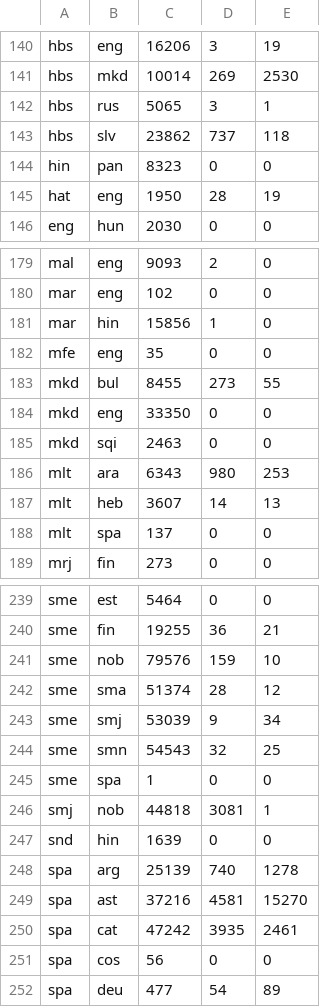
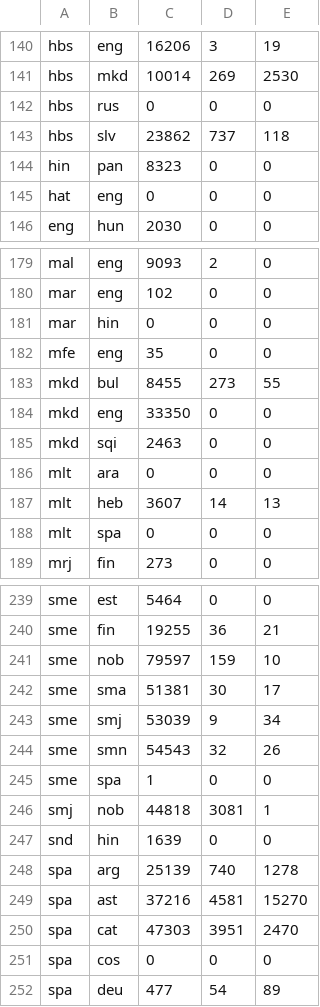
Before and after one commit to dkbrz/GSoC_2018, a CSV file: tool/stats.csv, drawn as a sheet; only a part is shown, gaps mark what is left out; the diff covers the shown part only.

```diff
--- a/tool/stats.csv
+++ b/tool/stats.csv
@@ -141,6 +141,6 @@ hbs	eng	16206	3	19
 hbs	mkd	10014	269	2530
-hbs	rus	5065	3	1
+hbs	rus	0	0	0
 hbs	slv	23862	737	118
 hin	pan	8323	0	0
-hat	eng	1950	28	19
+hat	eng	0	0	0
 eng	hun	2030	0	0
@@ -180,3 +180,3 @@ mal	eng	9093	2	0
 mar	eng	102	0	0
-mar	hin	15856	1	0
+mar	hin	0	0	0
 mfe	eng	35	0	0
@@ -185,5 +185,5 @@ mkd	eng	33350	0	0
 mkd	sqi	2463	0	0
-mlt	ara	6343	980	253
+mlt	ara	0	0	0
 mlt	heb	3607	14	13
-mlt	spa	137	0	0
+mlt	spa	0	0	0
 mrj	fin	273	0	0
@@ -240,6 +240,6 @@ sme	est	5464	0	0
 sme	fin	19255	36	21
-sme	nob	79576	159	10
-sme	sma	51374	28	12
+sme	nob	79597	159	10
+sme	sma	51381	30	17
 sme	smj	53039	9	34
-sme	smn	54543	32	25
+sme	smn	54543	32	26
 sme	spa	1	0	0
@@ -249,4 +249,4 @@ spa	arg	25139	740	1278
 spa	ast	37216	4581	15270
-spa	cat	47242	3935	2461
-spa	cos	56	0	0
+spa	cat	47303	3951	2470
+spa	cos	0	0	0
 spa	deu	477	54	89
```
Also changed, not shown: 32 edited cells elsewhere in this file, 3 other files.
